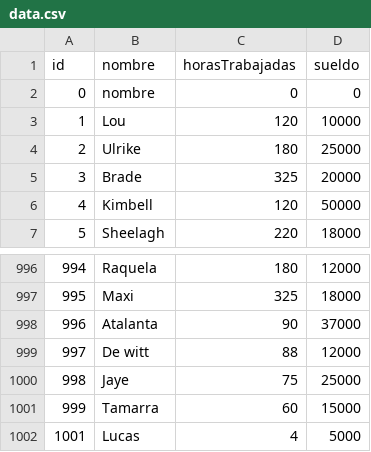
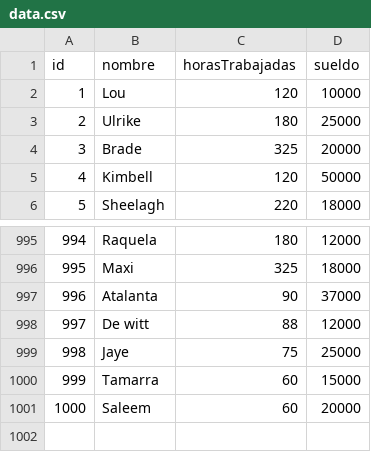
Before and after one commit to lucascostanza25/tp_laboratorio_1, a CSV file: TP_3/tp3_windows/data.csv, drawn as a sheet; only a part is shown, gaps mark what is left out; removed rows and columns are numbered as before the commit, all else as after; the diff names each change by its address in the sheet, - before the commit and + after, or states it on an @@ line.

```diff
--- a/TP_3/tp3_windows/data.csv
+++ b/TP_3/tp3_windows/data.csv
-row 2: 0 | nombre | 0 | 0
-row 1002: 1001 | Lucas | 4 | 5000
+row 1001: 1000 | Saleem | 60 | 20000
```
Also changed, not shown: 9 other files.
